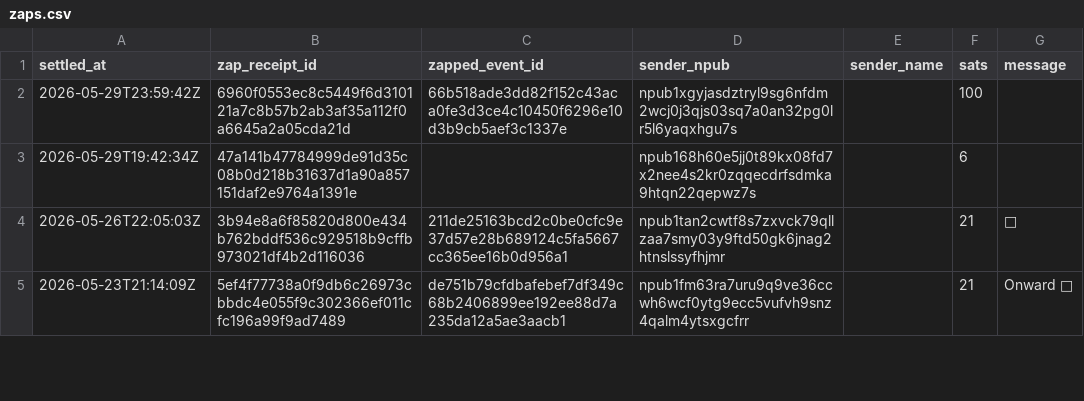
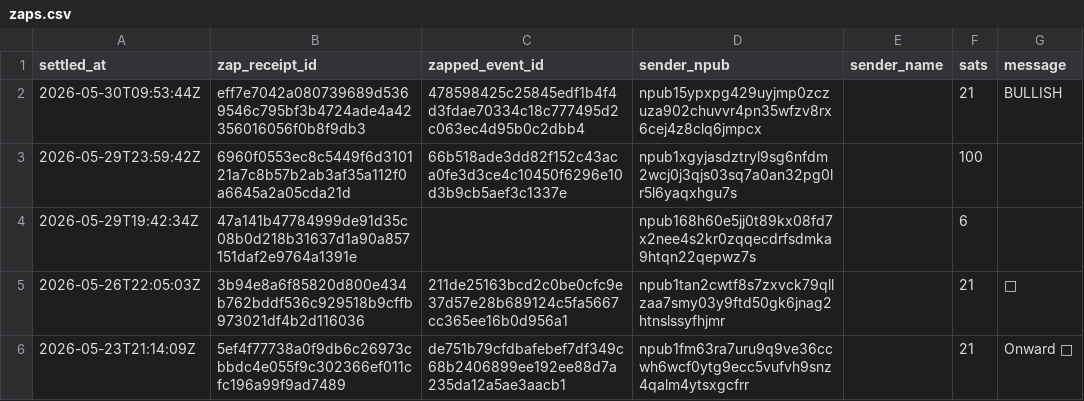
Before and after one commit to ChadFarrow/localbitcoiners, a CSV file: data/zaps.csv, drawn as a sheet; only a part is shown; the diff names each change by its address in the sheet, - before the commit and + after, or states it on an @@ line.

```diff
--- a/data/zaps.csv
+++ b/data/zaps.csv
+row 2: 2026-05-30T09:53:44Z | eff7e7042a080739689d5369546c795bf3b4724ade4a42356016056f0b8f9db3 | 478598425c25845edf1b4f4d3fdae70334c18c777495d2c063ec4d95b0c2dbb4 | npub15ypxpg429uyjmp0zczuza902chuvvr4pn35wfzv8rx6cej4z8clq6jmpcx |  | 21 | BULLISH
```
Also changed, not shown: data/fountain-api.csv, 3 other files.
